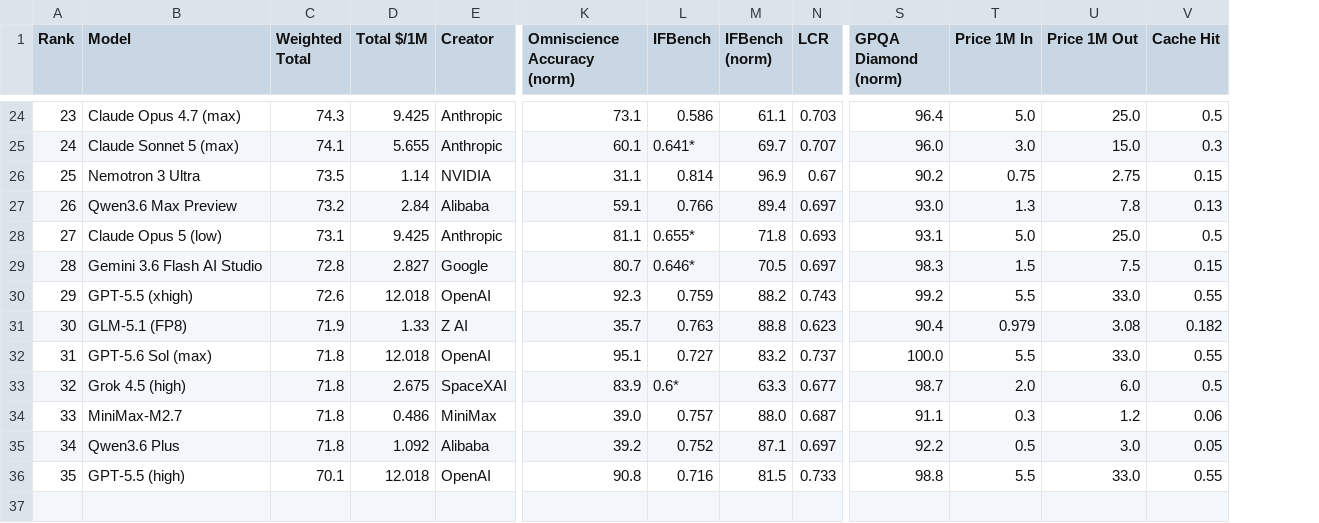
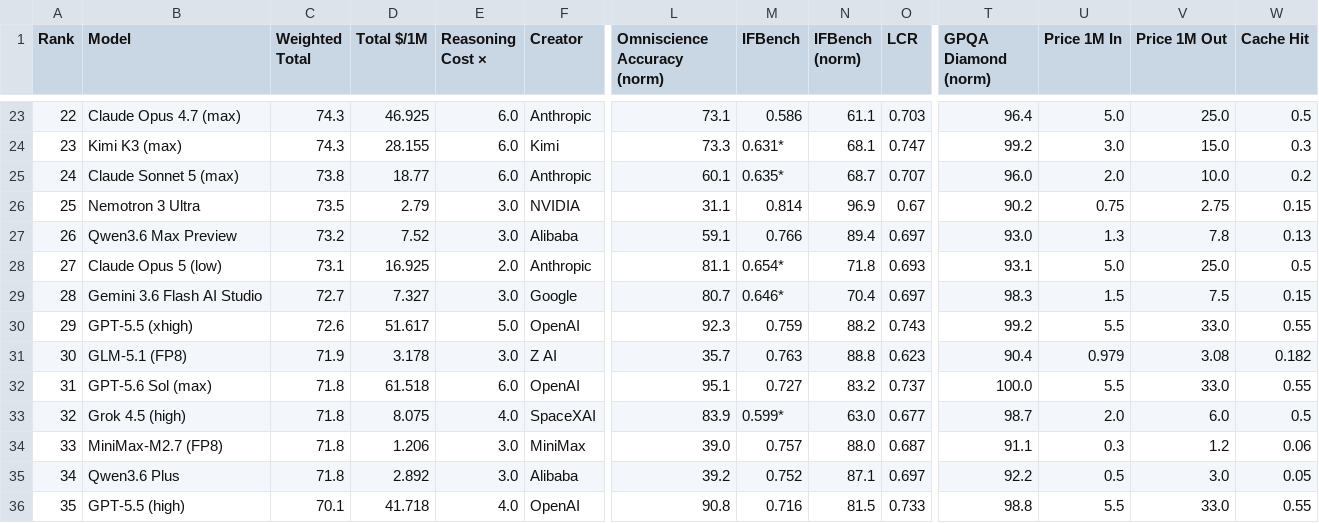
Before and after one commit to AVA-2568/AA-AI-Benchmark, a CSV file: results/aa_text_scored.csv, drawn as a sheet; only a part is shown, gaps mark what is left out; addresses are those after the commit; rows hold the shown columns only; the diff covers the shown part only; the diff names each change by its address in the sheet, - before the commit and + after, or states it on an @@ line.

```diff
--- a/results/aa_text_scored.csv
+++ b/results/aa_text_scored.csv
+column E (Reasoning Cost ×), row 23: 6.0; rows 25-36: 6.0 | 3.0 | 3.0 | 2.0 | 3.0 | 5.0 | 3.0 | 6.0 | 4.0 | 3.0 | 3.0 | 4.0
-A23 (Rank): 23
+A23 (Rank): 22
-D23 (Total $/1M): 9.425
+D23 (Total $/1M): 46.925
+row 24: 23 | Kimi K3 (max) | 74.3 | 28.155 | 6.0 | Kimi | 73.3 | 0.631* | 68.1 | 0.747 | 99.2 | 3.0 | 15.0 | 0.3
-C25 (Weighted Total): 74.1
+C25 (Weighted Total): 73.8
-D25 (Total $/1M): 5.655
+D25 (Total $/1M): 18.77
-M25 (IFBench): 0.641*
+M25 (IFBench): 0.635*
-N25 (IFBench (norm)): 69.7
+N25 (IFBench (norm)): 68.7
-U25 (Price 1M In): 3.0
+U25 (Price 1M In): 2.0
-V25 (Price 1M Out): 15.0
+V25 (Price 1M Out): 10.0
-W25 (Cache Hit): 0.3
+W25 (Cache Hit): 0.2
-D26 (Total $/1M): 1.14
+D26 (Total $/1M): 2.79
-D27 (Total $/1M): 2.84
+D27 (Total $/1M): 7.52
-D28 (Total $/1M): 9.425
+D28 (Total $/1M): 16.925
-M28 (IFBench): 0.655*
+M28 (IFBench): 0.654*
-C29 (Weighted Total): 72.8
+C29 (Weighted Total): 72.7
-D29 (Total $/1M): 2.827
+D29 (Total $/1M): 7.327
-N29 (IFBench (norm)): 70.5
+N29 (IFBench (norm)): 70.4
-D30 (Total $/1M): 12.018
+D30 (Total $/1M): 51.617
-D31 (Total $/1M): 1.33
+D31 (Total $/1M): 3.178
-D32 (Total $/1M): 12.018
+D32 (Total $/1M): 61.518
-D33 (Total $/1M): 2.675
+D33 (Total $/1M): 8.075
-M33 (IFBench): 0.6*
+M33 (IFBench): 0.599*
-N33 (IFBench (norm)): 63.3
+N33 (IFBench (norm)): 63.0
-B34 (Model): MiniMax-M2.7
+B34 (Model): MiniMax-M2.7 (FP8)
-D34 (Total $/1M): 0.486
+D34 (Total $/1M): 1.206
-D35 (Total $/1M): 1.092
+D35 (Total $/1M): 2.892
-D36 (Total $/1M): 12.018
+D36 (Total $/1M): 41.718
```
Also changed, not shown: 1 added row, 2 removed rows and 29 edited cells elsewhere in this file, results/aa_general_scored.csv, 4 other files.
